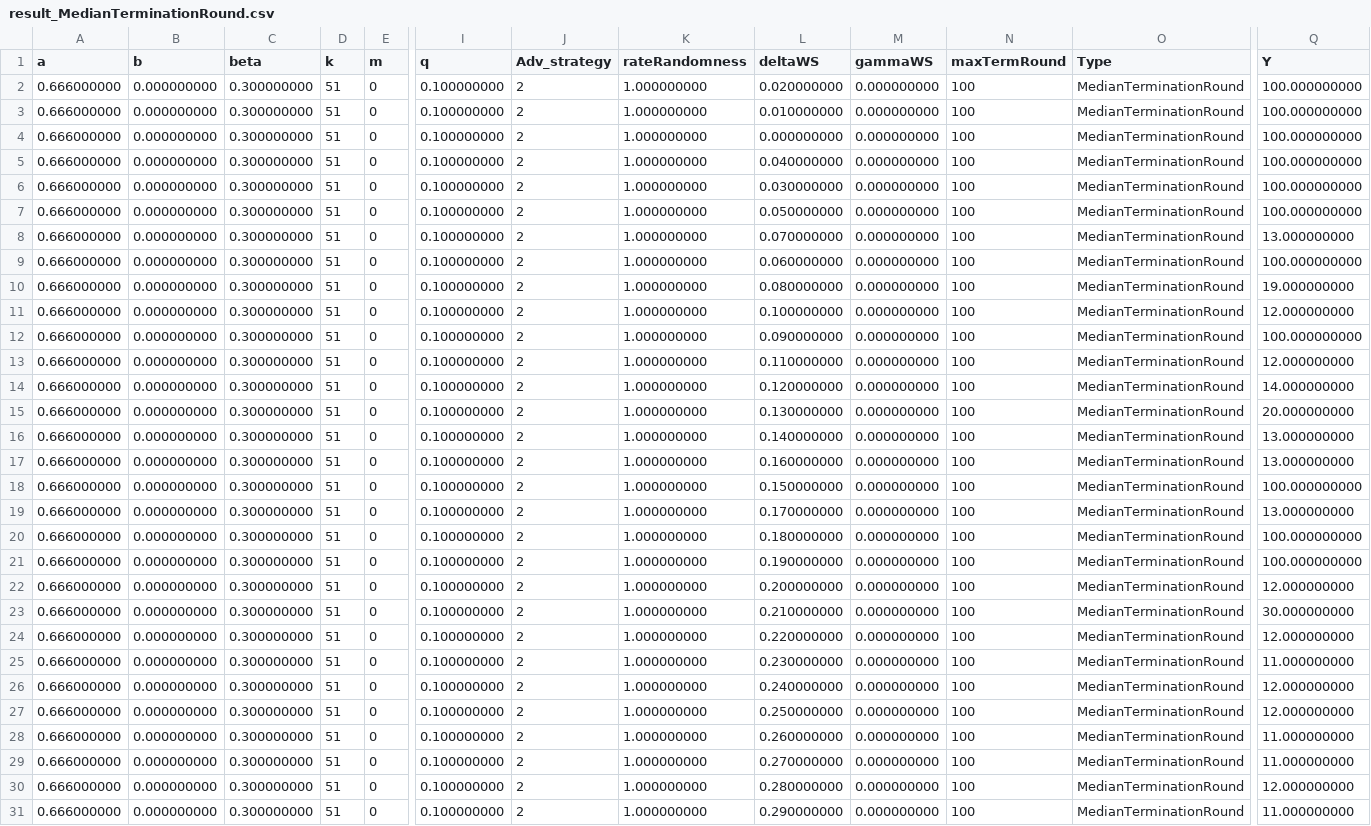
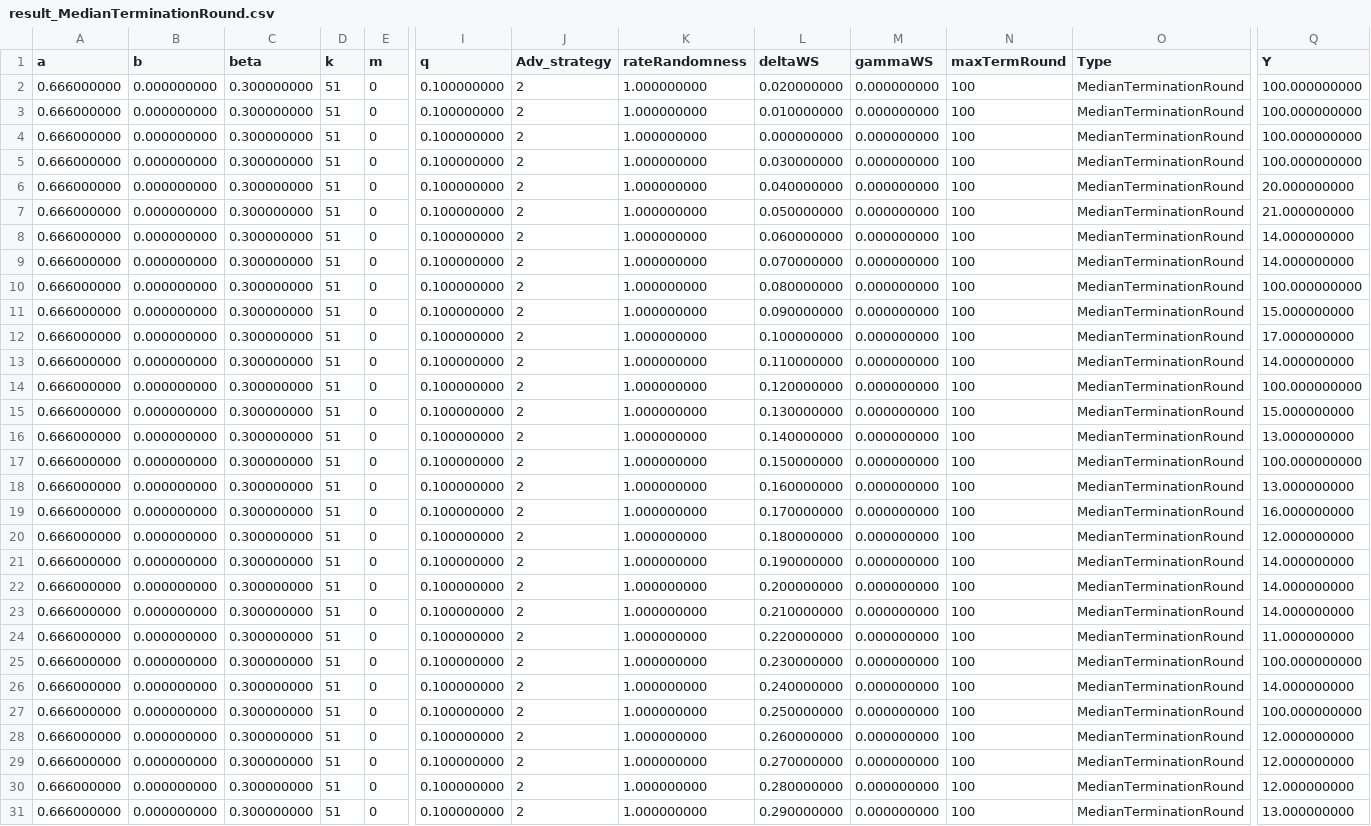
Before and after one commit to iotaledger/fpc-sim, a CSV file: data/result_MedianTerminationRound.csv, drawn as a sheet; only a part is shown, gaps mark what is left out; removed rows and columns are numbered as before the commit, all else as after; rows hold the shown columns only; the diff covers the shown part only; the diff names each change by its address in the sheet, - before the commit and + after, or states it on an @@ line.

```diff
--- a/data/result_MedianTerminationRound.csv
+++ b/data/result_MedianTerminationRound.csv
-row 5: 0.666000000 | 0.000000000 | 0.300000000 | 51 | 0 | 0.100000000 | 2 | 1.000000000 | 0.040000000 | 0.000000000 | 100 | MedianTerminationRound | 100.000000000
-L6 (deltaWS): 0.050000000
+L6 (deltaWS): 0.040000000
-Q6 (Y): 100.000000000
+Q6 (Y): 20.000000000
-L7 (deltaWS): 0.070000000
+L7 (deltaWS): 0.050000000
-Q7 (Y): 13.000000000
+Q7 (Y): 21.000000000
-Q8 (Y): 100.000000000
+Q8 (Y): 14.000000000
-L9 (deltaWS): 0.080000000
+L9 (deltaWS): 0.070000000
-Q9 (Y): 19.000000000
+Q9 (Y): 14.000000000
-L10 (deltaWS): 0.100000000
+L10 (deltaWS): 0.080000000
-Q10 (Y): 12.000000000
+Q10 (Y): 100.000000000
-Q11 (Y): 100.000000000
+Q11 (Y): 15.000000000
+row 12: 0.666000000 | 0.000000000 | 0.300000000 | 51 | 0 | 0.100000000 | 2 | 1.000000000 | 0.100000000 | 0.000000000 | 100 | MedianTerminationRound | 17.000000000
-Q13 (Y): 12.000000000
+Q13 (Y): 14.000000000
-Q14 (Y): 14.000000000
+Q14 (Y): 100.000000000
-Q15 (Y): 20.000000000
+Q15 (Y): 15.000000000
@@ row 18 moved to row 17: 0.666000000 @@
-Q19 (Y): 13.000000000
+Q19 (Y): 16.000000000
-Q20 (Y): 100.000000000
+Q20 (Y): 12.000000000
-Q21 (Y): 100.000000000
+Q21 (Y): 14.000000000
-Q22 (Y): 12.000000000
+Q22 (Y): 14.000000000
-Q23 (Y): 30.000000000
+Q23 (Y): 14.000000000
-Q24 (Y): 12.000000000
+Q24 (Y): 11.000000000
-Q25 (Y): 11.000000000
+Q25 (Y): 100.000000000
-Q26 (Y): 12.000000000
+Q26 (Y): 14.000000000
-Q27 (Y): 12.000000000
+Q27 (Y): 100.000000000
-Q28:Q29 (Y): 11.000000000
+Q28:Q29 (Y): 12.000000000
-Q31 (Y): 11.000000000
+Q31 (Y): 13.000000000
```
Also changed, not shown: 32 edited cells elsewhere in this file, data/result_AgreementRate.csv, data/result_IntegrityRate.csv, 16 other files.
